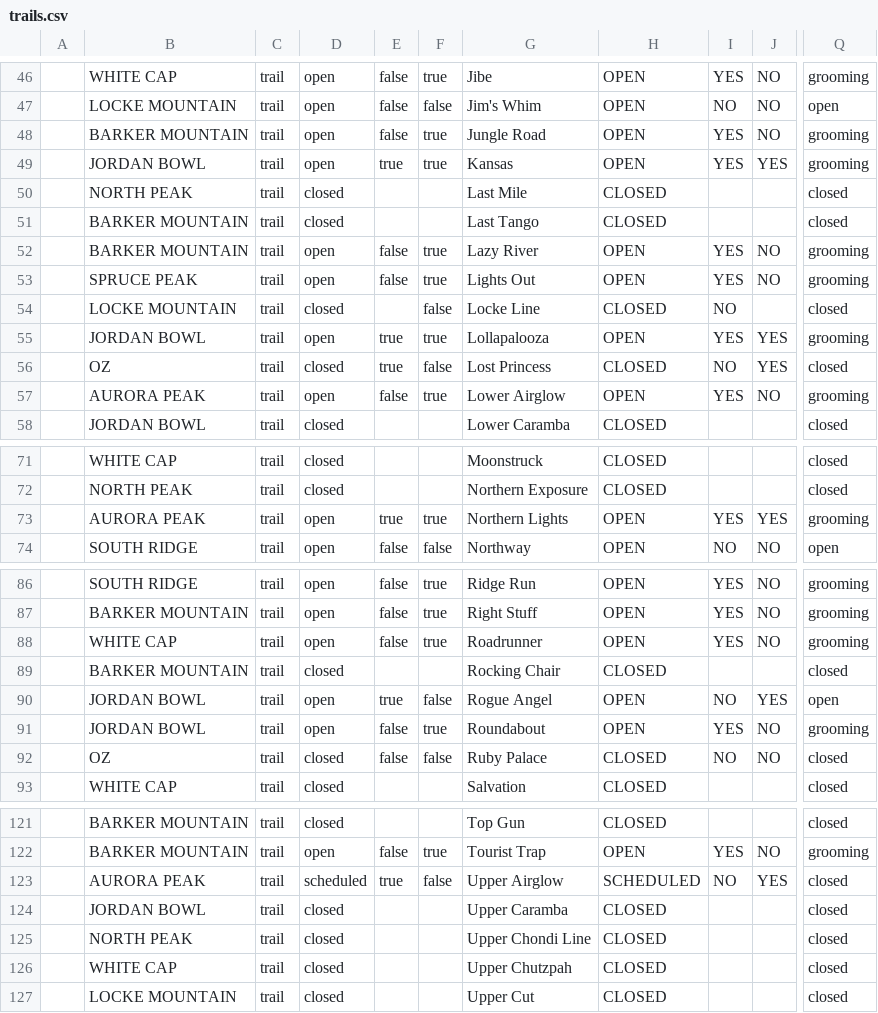
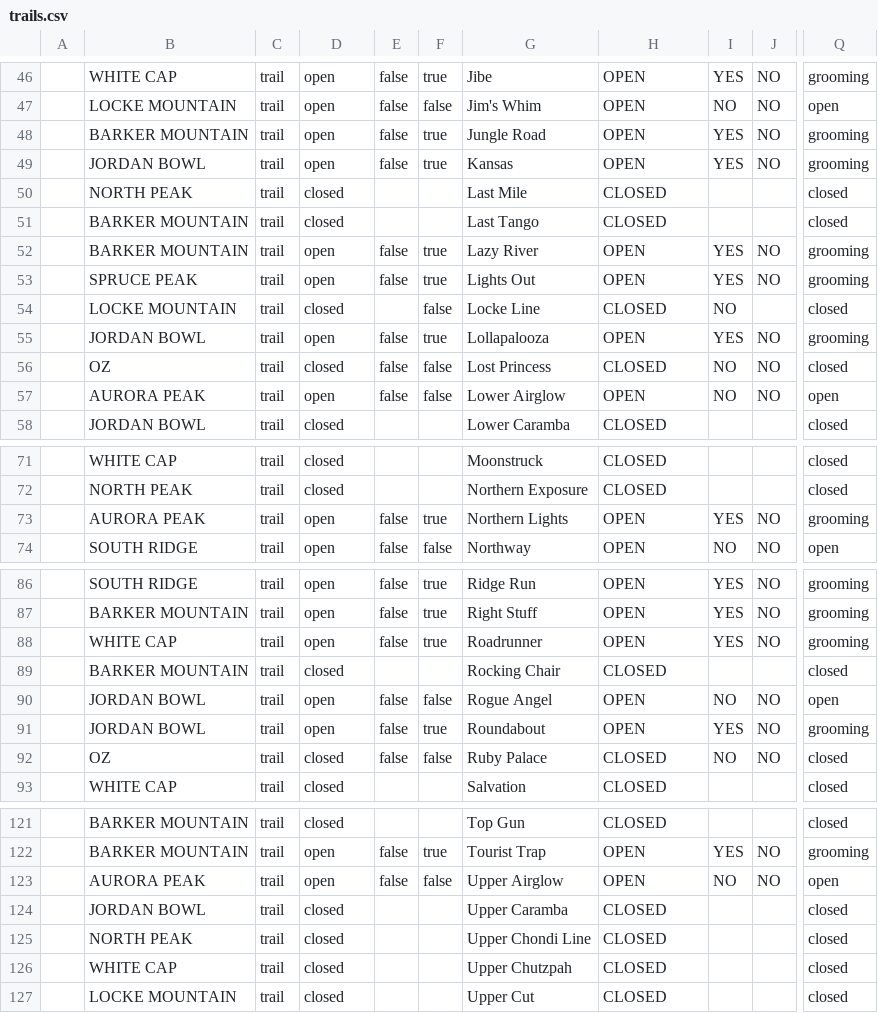
Before and after one commit to abkfenris/SundayRiverConditions, a CSV file: trails.csv, drawn as a sheet; only a part is shown, gaps mark what is left out; the diff names each change by its address in the sheet, - before the commit and + after, or states it on an @@ line.

```diff
--- a/trails.csv
+++ b/trails.csv
-E49: true
+E49: false
-J49: YES
+J49: NO
-E55:E56: true
+E55:E56: false
-J55:J56: YES
+J55:J56: NO
-F57: true
+F57: false
-I57: YES
+I57: NO
-Q57: grooming
+Q57: open
-E73: true
+E73: false
-J73: YES
+J73: NO
-E90: true
+E90: false
-J90: YES
+J90: NO
-D123: scheduled
+D123: open
-E123: true
+E123: false
-H123: SCHEDULED
+H123: OPEN
-J123: YES
+J123: NO
-Q123: closed
+Q123: open
```
Also changed, not shown: 1 other file.
